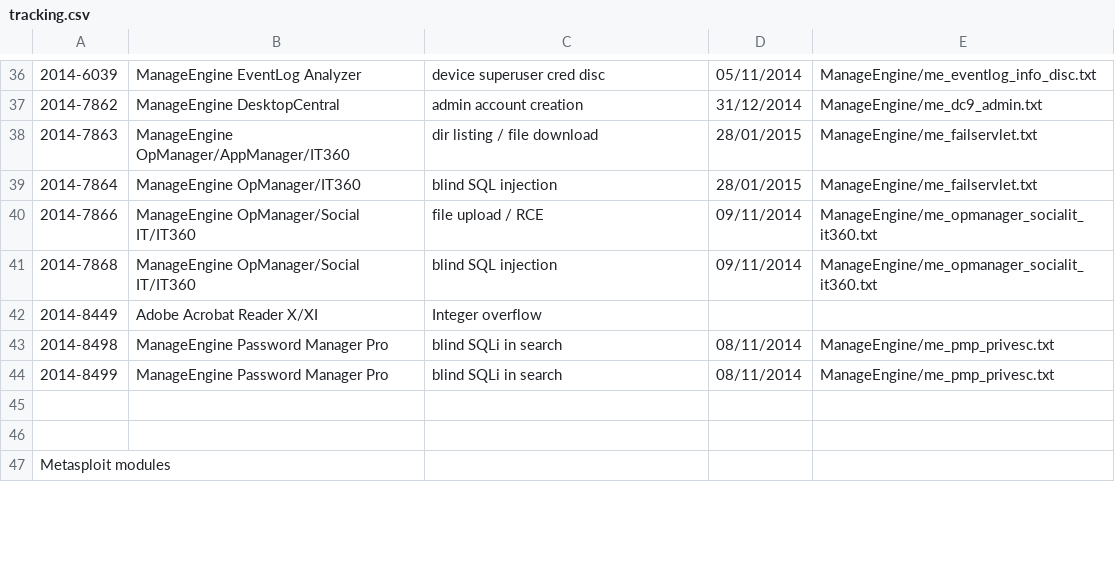
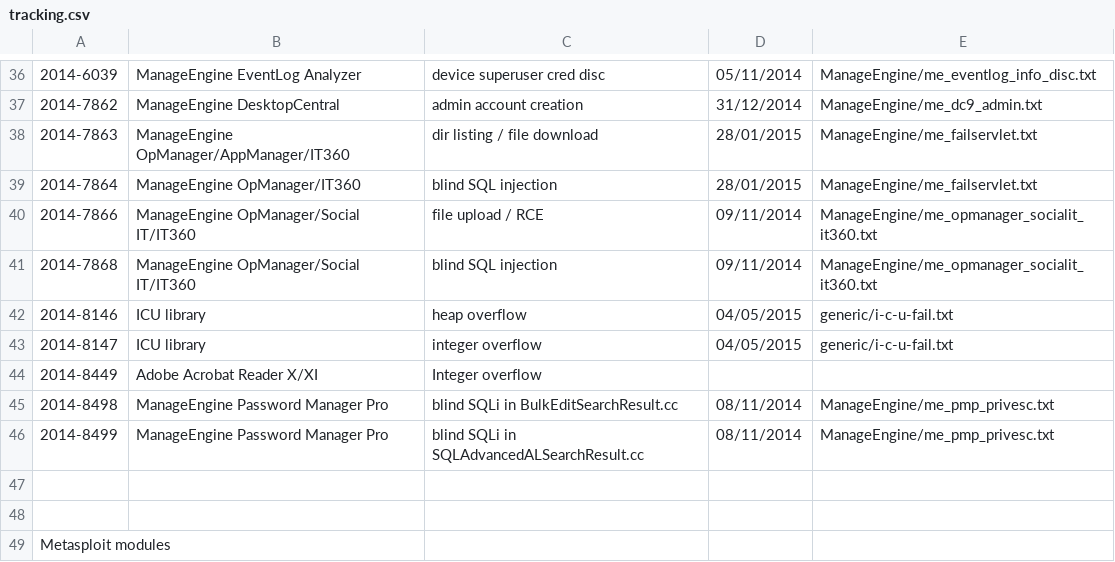
Before and after one commit to pedrib/PoC, a CSV file: tracking.csv, drawn as a sheet; only a part is shown, gaps mark what is left out; addresses are those after the commit; the diff names each change by its address in the sheet, - before the commit and + after, or states it on an @@ line.

Commit message:
Update tracking.csv

```diff
--- a/tracking.csv
+++ b/tracking.csv
+row 42: 2014-8146 | ICU library | heap overflow | 04/05/2015 | generic/i-c-u-fail.txt
+row 43: 2014-8147 | ICU library | integer overflow | 04/05/2015 | generic/i-c-u-fail.txt
-C45: blind SQLi in search
+C45: blind SQLi in BulkEditSearchResult.cc
-C46: blind SQLi in search
+C46: blind SQLi in SQLAdvancedALSearchResult.cc
```
